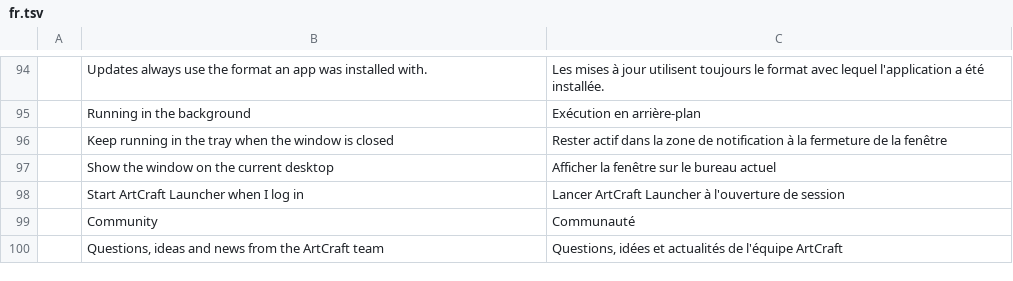
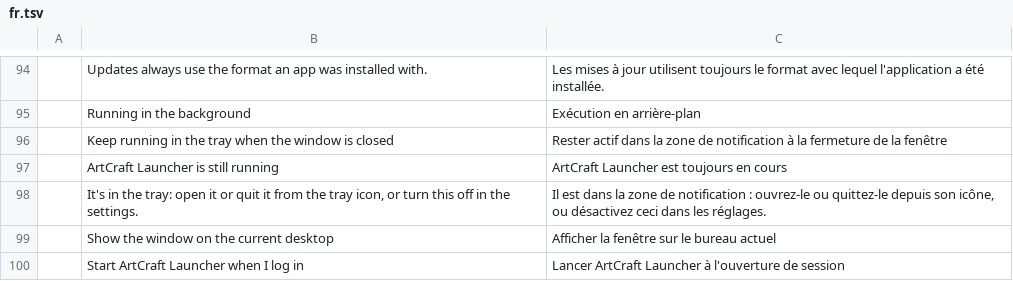
Before and after one commit to tpawley2001/craft-launcher, a TSV file: crates/ui-egui/src/i18n/fr.tsv, drawn as a sheet; only a part is shown, gaps mark what is left out; the shorter side is filled out with more unchanged rows.

```diff
--- a/crates/ui-egui/src/i18n/fr.tsv
+++ b/crates/ui-egui/src/i18n/fr.tsv
@@ -96,2 +96,4 @@
 	Keep running in the tray when the window is closed	Rester actif dans la zone de notification à la fermeture de la fenêtre
+	ArtCraft Launcher is still running	ArtCraft Launcher est toujours en cours
+	It's in the tray: open it or quit it from the tray icon, or turn this off in the settings.	Il est dans la zone de notification : ouvrez-le ou quittez-le depuis son icône, ou désactivez ceci dans les réglages.
 	Show the window on the current desktop	Afficher la fenêtre sur le bureau actuel
```
Also changed, not shown: crates/ui-egui/src/i18n/de.tsv, crates/ui-egui/src/i18n/hu.tsv, 11 other files.
